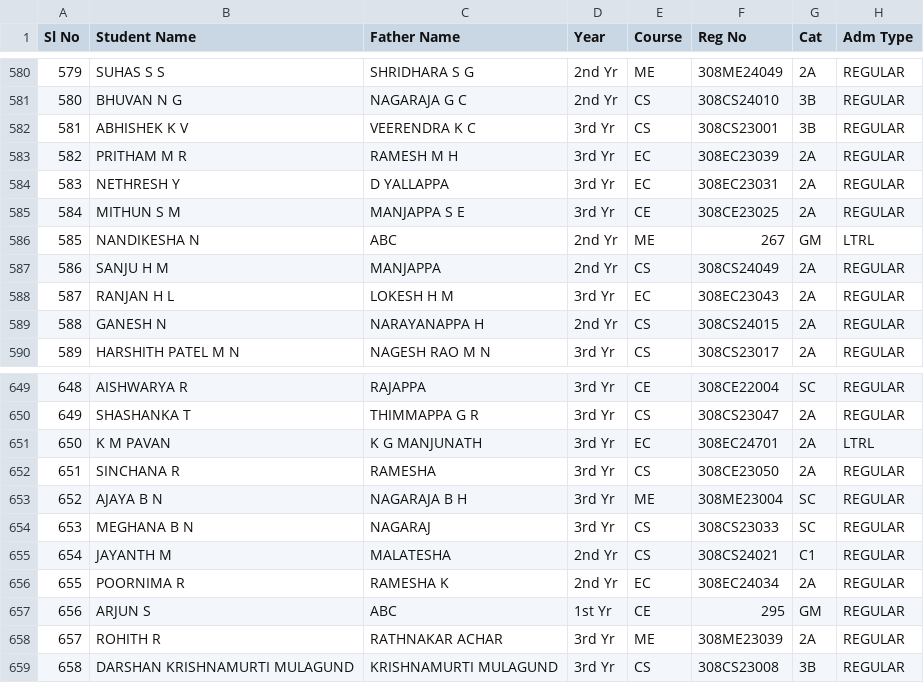
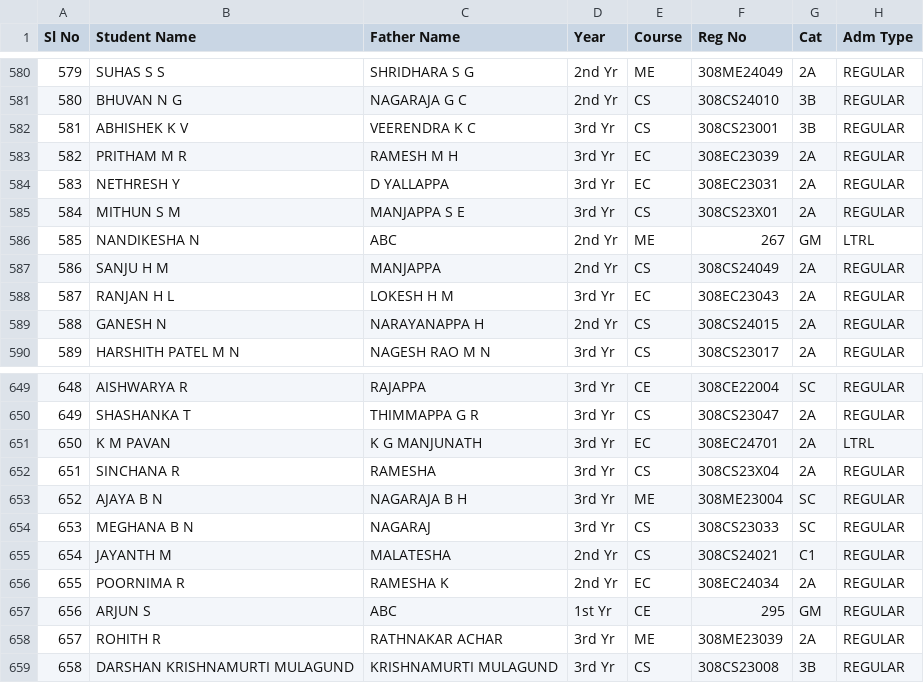
Before and after one commit to tejukargal/SMP-Admn-Stats_1-2025-26, a CSV file: students.csv, drawn as a sheet; only a part is shown, gaps mark what is left out; the diff names each change by its address in the sheet, - before the commit and + after, or states it on an @@ line.

Commit message:
Add files via upload

```diff
--- a/students.csv
+++ b/students.csv
-E585 (Course): CE
+E585 (Course): CS
-F585 (Reg No): 308CE23025
+F585 (Reg No): 308CS23X01
-F652 (Reg No): 308CE23050
+F652 (Reg No): 308CS23X04
```
